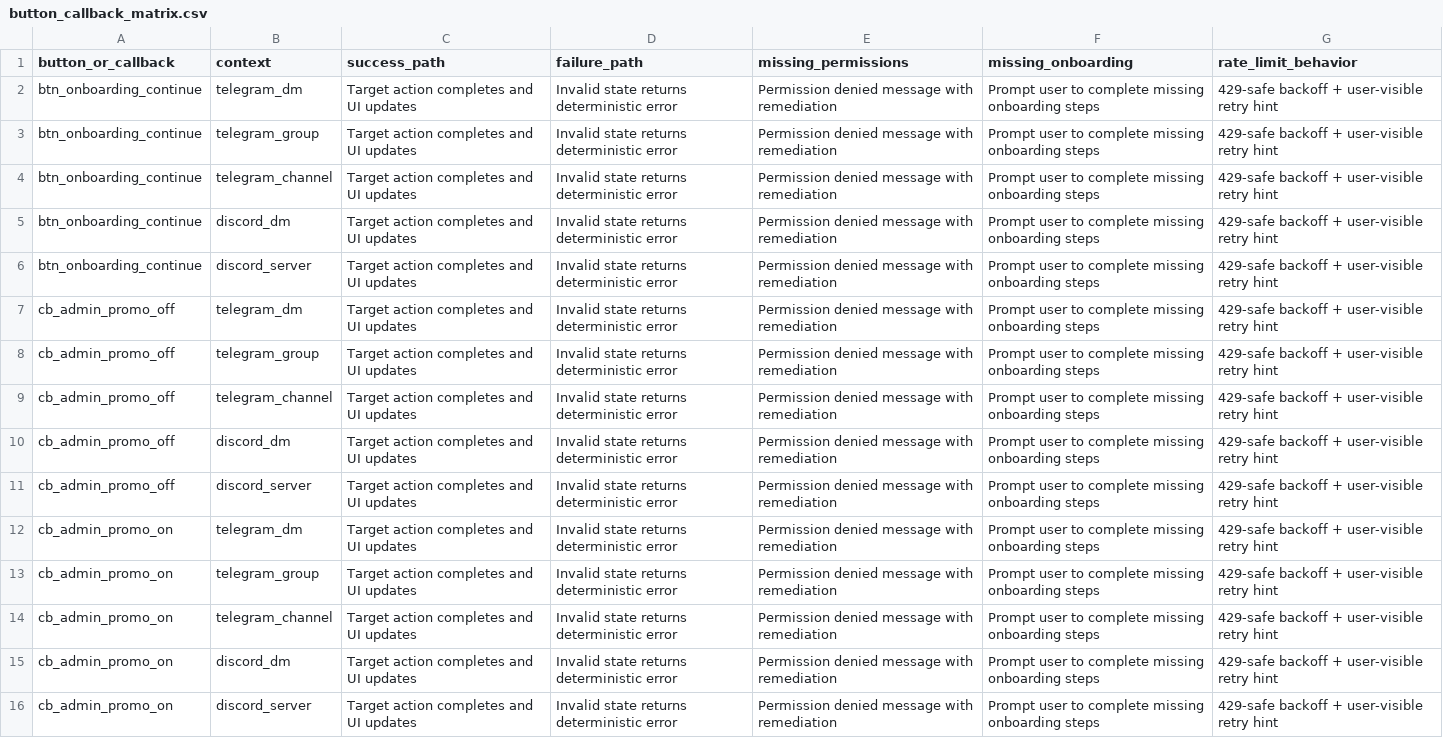
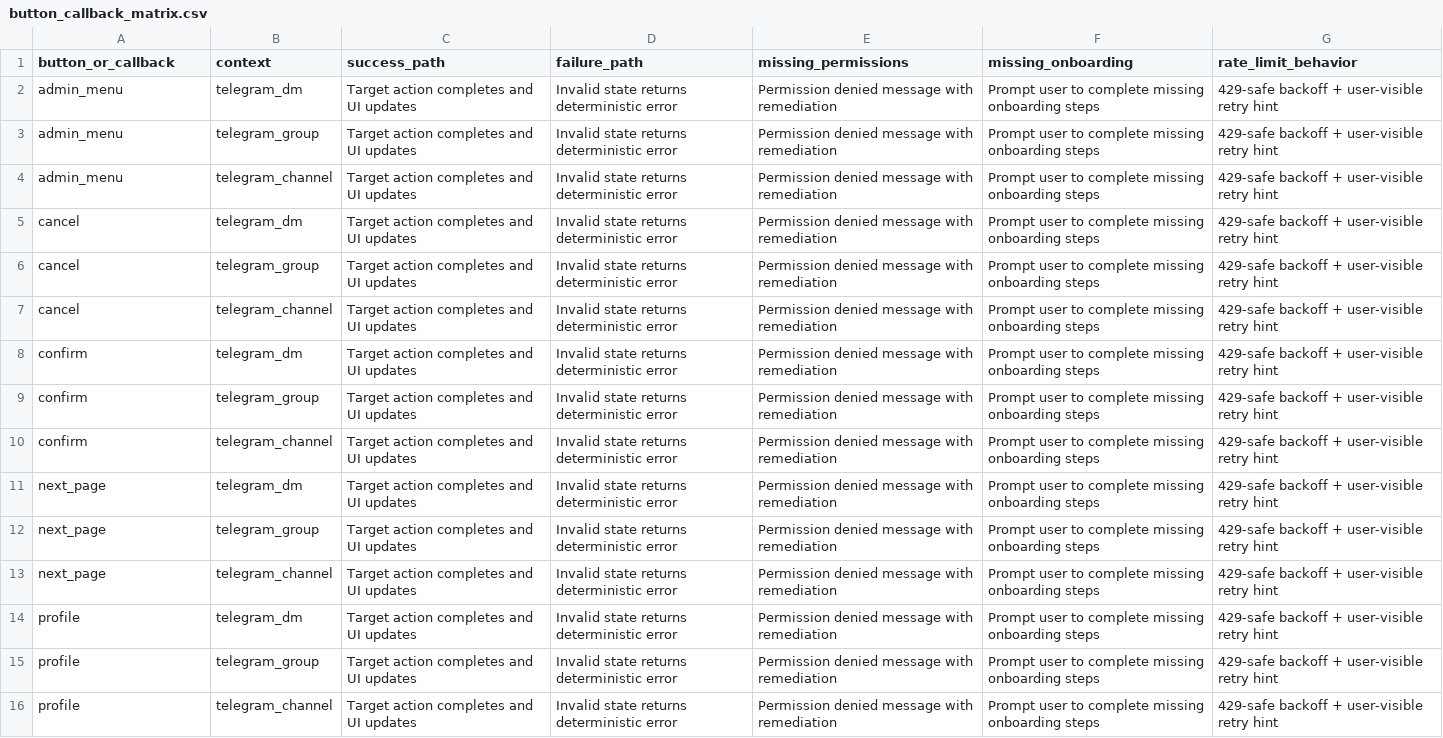
Before and after one commit to gamblecodezcom/bot_test, a CSV file: qa_artifacts/button_callback_matrix.csv, drawn as a sheet; removed rows and columns are numbered as before the commit, all else as after; the diff names each change by its address in the sheet, - before the commit and + after, or states it on an @@ line.

```diff
--- a/qa_artifacts/button_callback_matrix.csv
+++ b/qa_artifacts/button_callback_matrix.csv
-A2:A4 (button_or_callback): btn_onboarding_continue
+A2:A4 (button_or_callback): admin_menu
-A5:A6 (button_or_callback): btn_onboarding_continue
+A5:A6 (button_or_callback): cancel
-B5 (context): discord_dm
+B5 (context): telegram_dm
-B6 (context): discord_server
+B6 (context): telegram_group
+row 7: cancel | telegram_channel | Target action completes and UI updates | Invalid state returns deterministic error | Permission denied message with remediation | Prompt user to complete missing onboarding steps | 429-safe backoff + user-visible retry hint
-A8:A10 (button_or_callback): cb_admin_promo_off
+A8:A10 (button_or_callback): confirm
-A11:A12 (button_or_callback): cb_admin_promo_off
+A11:A12 (button_or_callback): next_page
-B11 (context): discord_dm
+B11 (context): telegram_dm
-B12 (context): discord_server
+B12 (context): telegram_group
+row 13: next_page | telegram_channel | Target action completes and UI updates | Invalid state returns deterministic error | Permission denied message with remediation | Prompt user to complete missing onboarding steps | 429-safe backoff + user-visible retry hint
-A14:A16 (button_or_callback): cb_admin_promo_on
+A14:A16 (button_or_callback): profile
-row 15: cb_admin_promo_on | discord_dm | Target action completes and UI updates | Invalid state returns deterministic error | Permission denied message with remediation | Prompt user to complete missing onboarding steps | 429-safe backoff + user-visible retry hint
-row 16: cb_admin_promo_on | discord_server | Target action completes and UI updates | Invalid state returns deterministic error | Permission denied message with remediation | Prompt user to complete missing onboarding steps | 429-safe backoff + user-visible retry hint
```
Also changed, not shown: qa_artifacts/command_matrix.csv, 26 other files.
